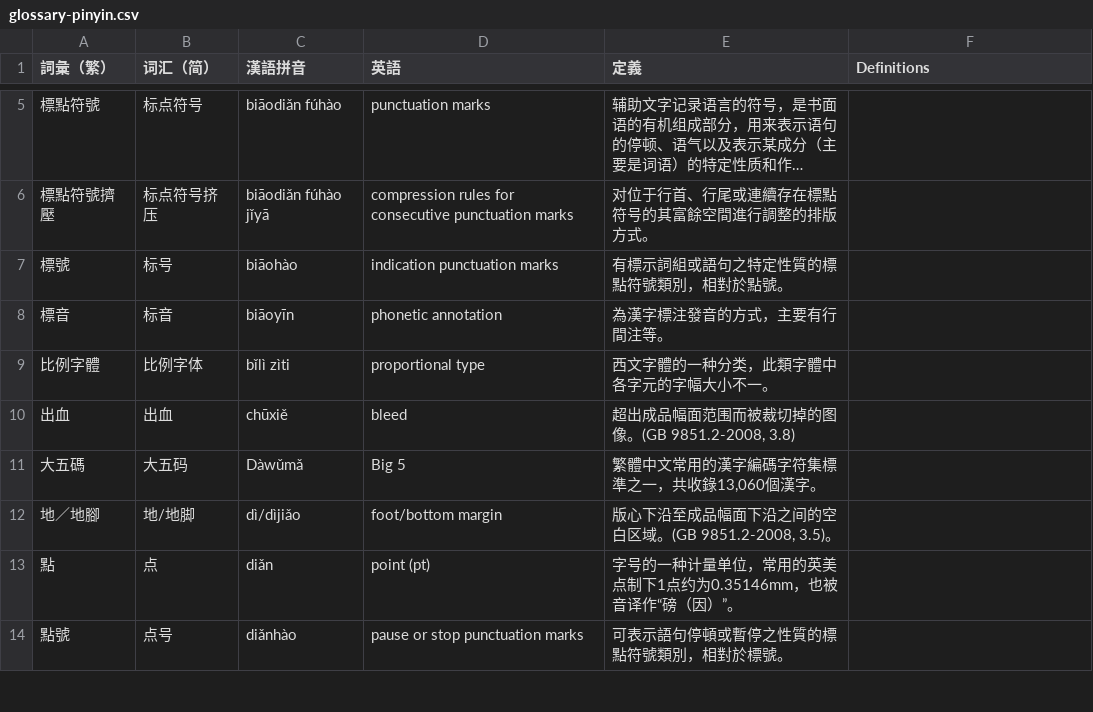
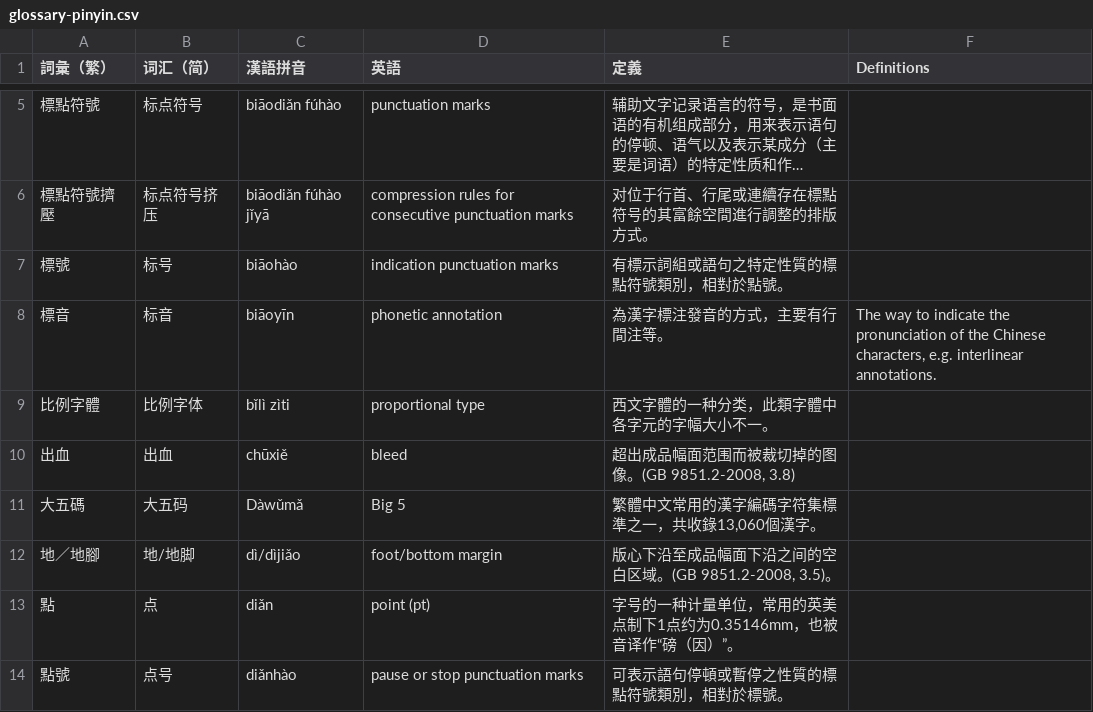
Before and after one commit to w3c/clreq, a CSV file: glossary-pinyin.csv, drawn as a sheet; only a part is shown, gaps mark what is left out; long unchanged cells end in ….

Commit message:
Refine the translation of "標音"
Thanks @ethantw

```diff
--- a/glossary-pinyin.csv
+++ b/glossary-pinyin.csv
@@ -7,3 +7,3 @@
 標號,标号,biāohào,indication punctuation marks,有標示詞組或語句之特定性質的標點符號類別，相對於點號。,
-標音,标音,biāoyīn,phonetic annotation,為漢字標注發音的方式，主要有行間注等。,
+標音,标音,biāoyīn,phonetic annotation,為漢字標注發音的方式，主要有行間注等。,"The way to indicate the pronunciation of the Chinese characters, e.g. interlinear annotations."
 比例字體,比例字体,bǐlì zìti,proportional type,西文字體的一种分类，此類字體中各字元的字幅大小不一。,
```
Also changed, not shown: 1 other file.
